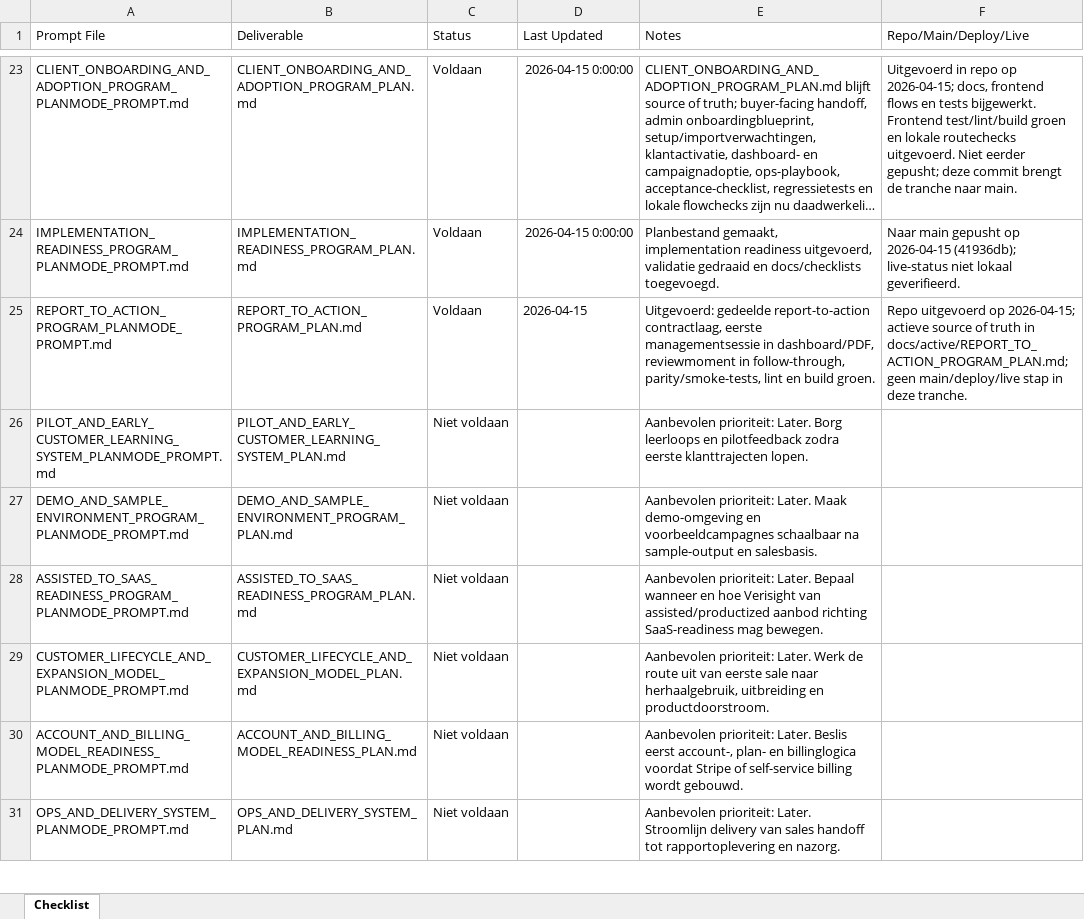
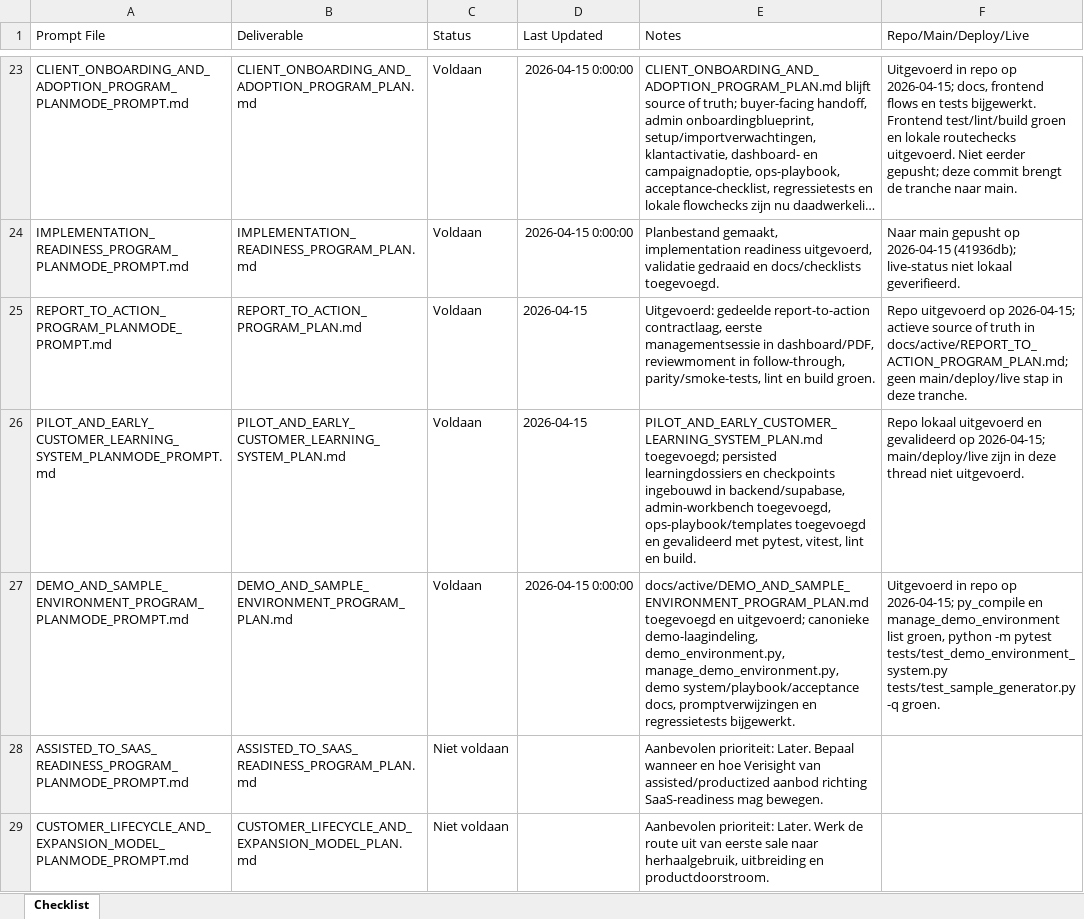
Before and after one commit to larshengel08-lang/VerisightSaaS, an Excel workbook: docs/prompts/PROMPT_CHECKLIST.xlsx, sheet Checklist, drawn as a sheet; only a part is shown, gaps mark what is left out; the shorter side is filled out with more unchanged rows; long unchanged cells end in …; values as stored, in another font and other column widths than the file's, no borders; the diff names each change by its address in the sheet, - before the commit and + after, or states it on an @@ line.

Commit message:
Add pilot and early customer learning system

```diff
--- a/docs/prompts/PROMPT_CHECKLIST.xlsx (sheet Checklist)
+++ b/docs/prompts/PROMPT_CHECKLIST.xlsx (sheet Checklist)
-C26:C27 (Status): Niet voldaan
+C26:C27 (Status): Voldaan
-D26 (Last Updated): (empty)
+D26 (Last Updated): 2026-04-15
-E26 (Notes): Aanbevolen prioriteit: Later. Borg leerloops en pilotfeedback zodra eerste klanttrajecten lopen.
+E26 (Notes): PILOT_AND_EARLY_CUSTOMER_LEARNING_SYSTEM_PLAN.md toegevoegd; persisted learningdossiers en checkpoints ingebouwd in backend/supabase, admin-workbench toegevoegd, ops-playbook/templates toegevoegd en gevalideerd met pytest, vitest, lint en build.
-F26 (Repo/Main/Deploy/Live): (empty)
+F26 (Repo/Main/Deploy/Live): Repo lokaal uitgevoerd en gevalideerd op 2026-04-15; main/deploy/live zijn in deze thread niet uitgevoerd.
-D27 (Last Updated): (empty)
+D27 (Last Updated): 2026-04-15 0:00:00
-E27 (Notes): Aanbevolen prioriteit: Later. Maak demo-omgeving en voorbeeldcampagnes schaalbaar na sample-output en salesbasis.
+E27 (Notes): docs/active/DEMO_AND_SAMPLE_ENVIRONMENT_PROGRAM_PLAN.md toegevoegd en uitgevoerd; canonieke demo-laagindeling, demo_environment.py, manage_demo_environment.py, demo system/playbook/acceptance docs, promptverwijzingen en regressietests bijgewerkt.
-F27 (Repo/Main/Deploy/Live): (empty)
+F27 (Repo/Main/Deploy/Live): Uitgevoerd in repo op 2026-04-15; py_compile en manage_demo_environment list groen, python -m pytest tests/test_demo_environment_system.py tests/test_sample_generator.py -q groen.
```
Also changed, not shown: 21 other files.
